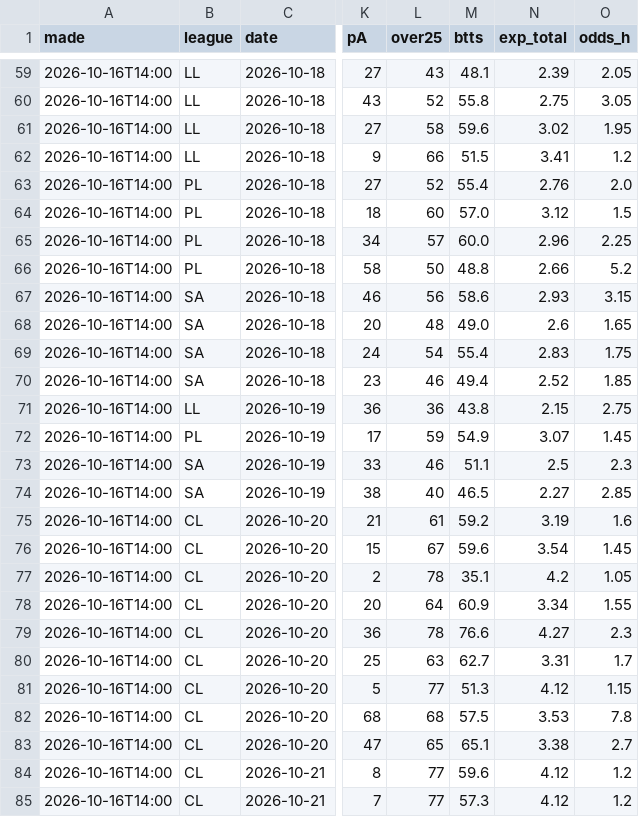
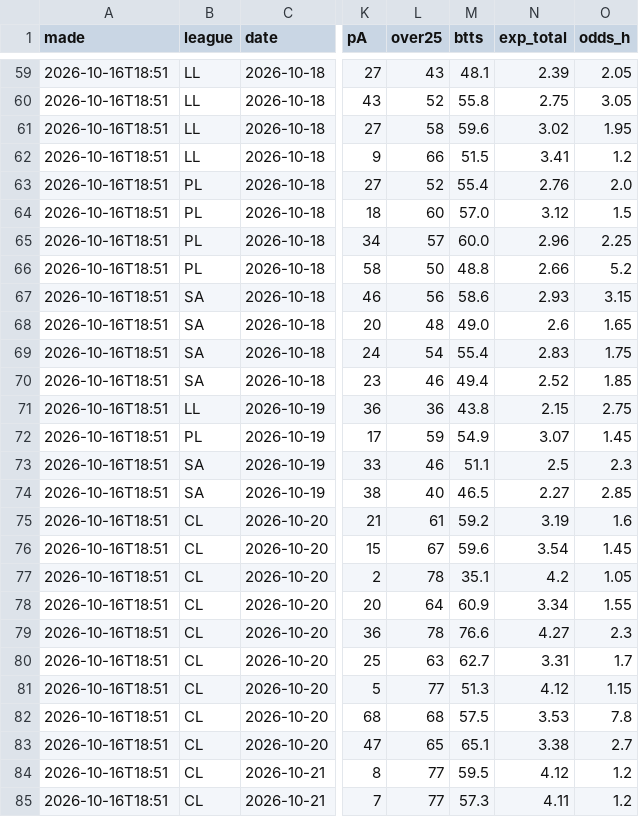
Before and after one commit to itzik200592-byte/score-oracle, a CSV file: data/ledger.csv, drawn as a sheet; only a part is shown, gaps mark what is left out; the diff covers the shown part only; the diff names each change by its address in the sheet, - before the commit and + after, or states it on an @@ line.

```diff
--- a/data/ledger.csv
+++ b/data/ledger.csv
-A59:A85 (made): 2026-10-16T14:00
+A59:A85 (made): 2026-10-16T18:51
-M84 (btts): 59.6
+M84 (btts): 59.5
-N85 (exp_total): 4.12
+N85 (exp_total): 4.11
```
Also changed, not shown: 76 edited cells elsewhere in this file, 2 other files.
